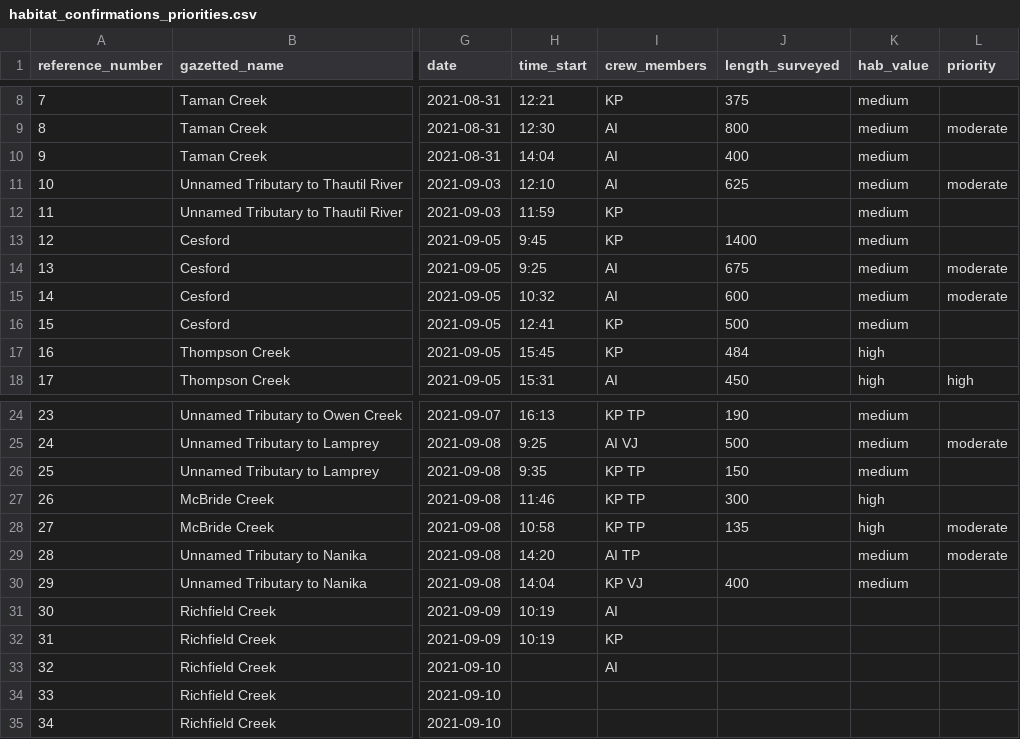
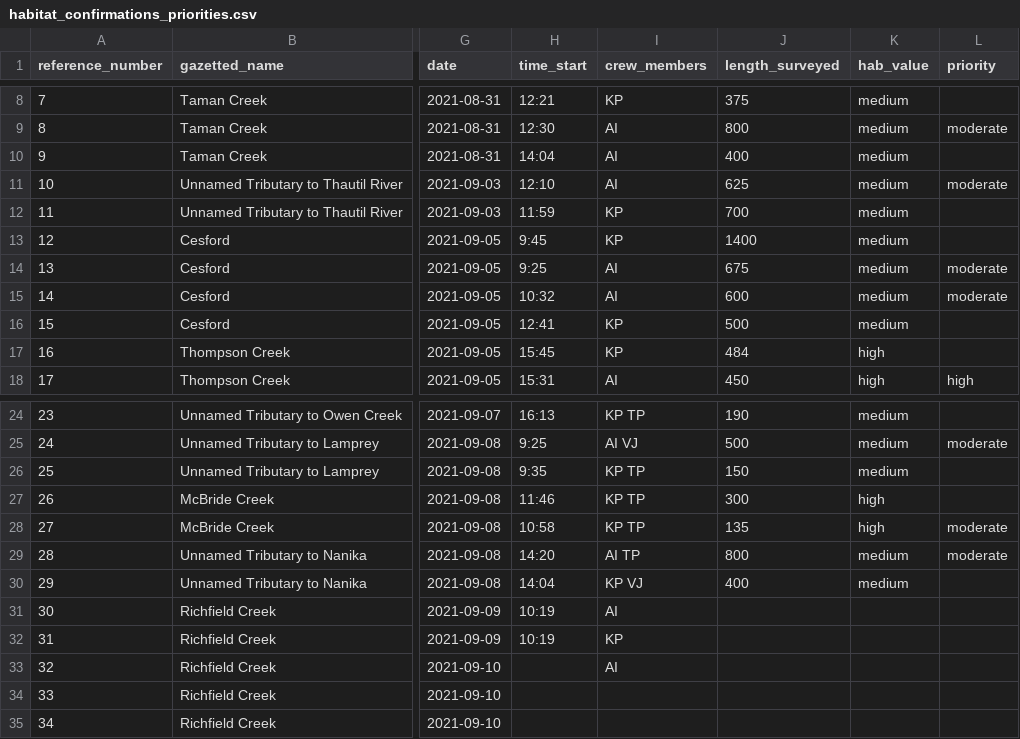
Before and after one commit to lucy-schick/fish_passage_skeena_2021_reporting, a CSV file: data/habitat_confirmations_priorities.csv, drawn as a sheet; only a part is shown, gaps mark what is left out; the diff names each change by its address in the sheet, - before the commit and + after, or states it on an @@ line.

Commit message:
added missing survey distance from 2021 tracks

```diff
--- a/data/habitat_confirmations_priorities.csv
+++ b/data/habitat_confirmations_priorities.csv
-J12 (length_surveyed): (empty)
+J12 (length_surveyed): 700
-J29 (length_surveyed): (empty)
+J29 (length_surveyed): 800
```
